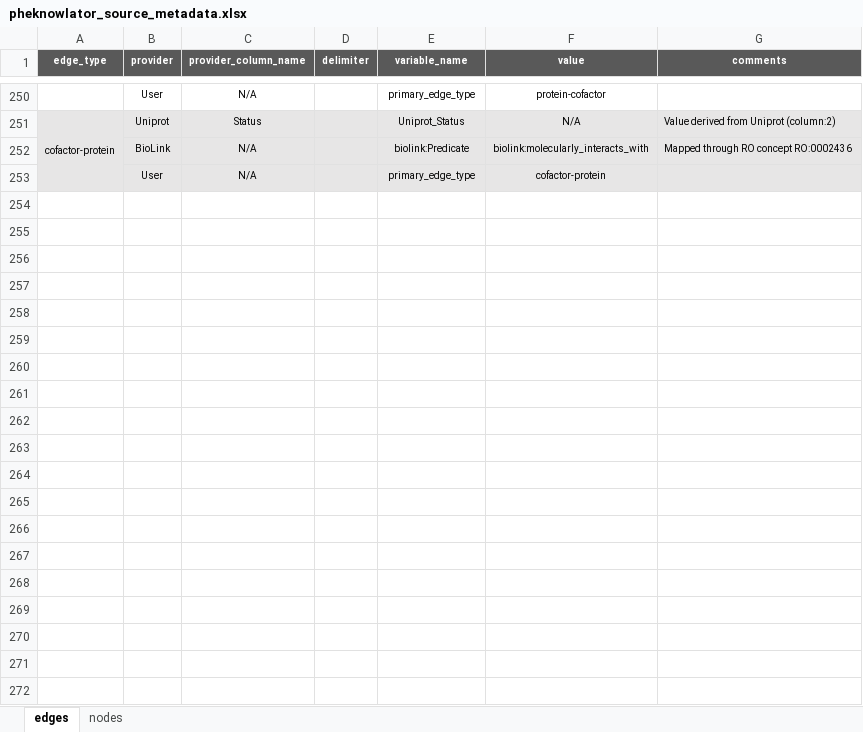
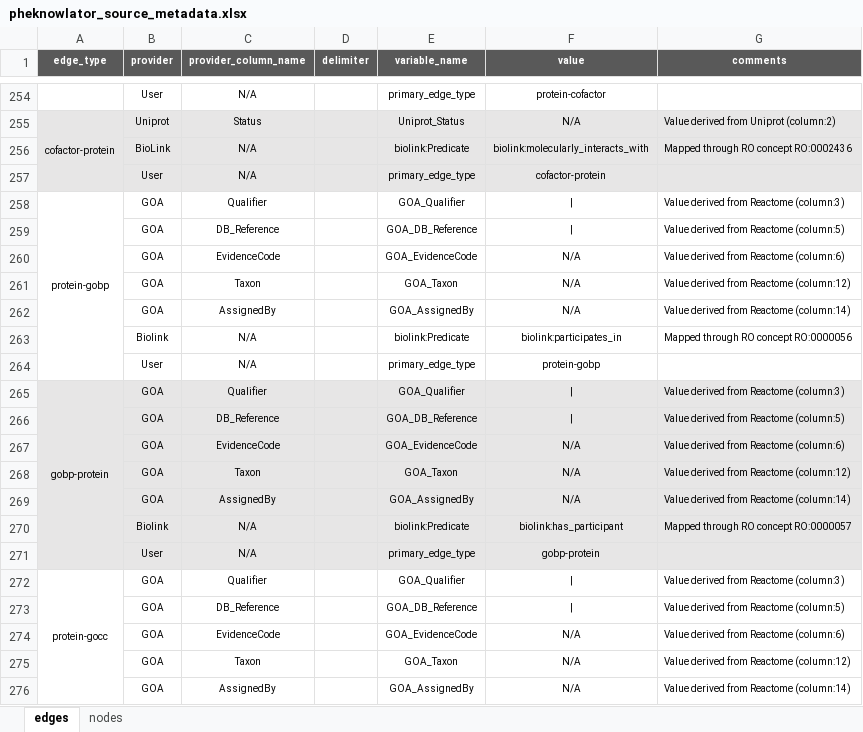
Before and after one commit to callahantiff/PheKnowLator, an Excel workbook: resources/pheknowlator_source_metadata.xlsx, sheet edges, drawn as a sheet; only a part is shown, gaps mark what is left out; values as stored, in another font and other column widths than the file's, no borders; the diff covers the shown part only; the diff names each change by its address in the sheet, - before the commit and + after, or states it on an @@ line.

Commit message:
protein-gobp/gocc/gomf

```diff
--- a/resources/pheknowlator_source_metadata.xlsx (sheet edges)
+++ b/resources/pheknowlator_source_metadata.xlsx (sheet edges)
+row 258: protein-gobp | GOA | Qualifier |  | GOA_Qualifier | | | Value derived from Reactome (column:3)
+row 259:  | GOA | DB_Reference |  | GOA_DB_Reference | | | Value derived from Reactome (column:5)
+row 260:  | GOA | EvidenceCode |  | GOA_EvidenceCode | N/A | Value derived from Reactome (column:6)
+row 261:  | GOA | Taxon |  | GOA_Taxon | N/A | Value derived from Reactome (column:12)
+row 262:  | GOA | AssignedBy |  | GOA_AssignedBy | N/A | Value derived from Reactome (column:14)
+row 263:  | Biolink | N/A |  | biolink:Predicate | biolink:participates_in | Mapped through RO concept RO:0000056
+row 264:  | User | N/A |  | primary_edge_type | protein-gobp
+row 265: gobp-protein | GOA | Qualifier |  | GOA_Qualifier | | | Value derived from Reactome (column:3)
+row 266:  | GOA | DB_Reference |  | GOA_DB_Reference | | | Value derived from Reactome (column:5)
+row 267:  | GOA | EvidenceCode |  | GOA_EvidenceCode | N/A | Value derived from Reactome (column:6)
+row 268:  | GOA | Taxon |  | GOA_Taxon | N/A | Value derived from Reactome (column:12)
+row 269:  | GOA | AssignedBy |  | GOA_AssignedBy | N/A | Value derived from Reactome (column:14)
+row 270:  | Biolink | N/A |  | biolink:Predicate | biolink:has_participant | Mapped through RO concept RO:0000057
+row 271:  | User | N/A |  | primary_edge_type | gobp-protein
+row 272: protein-gocc | GOA | Qualifier |  | GOA_Qualifier | | | Value derived from Reactome (column:3)
+row 273:  | GOA | DB_Reference |  | GOA_DB_Reference | | | Value derived from Reactome (column:5)
+row 274:  | GOA | EvidenceCode |  | GOA_EvidenceCode | N/A | Value derived from Reactome (column:6)
+row 275:  | GOA | Taxon |  | GOA_Taxon | N/A | Value derived from Reactome (column:12)
+row 276:  | GOA | AssignedBy |  | GOA_AssignedBy | N/A | Value derived from Reactome (column:14)
```
Also changed, not shown: 27 added rows and 8 moved rows elsewhere in this sheet, sheet nodes, formulas that keep their value.
